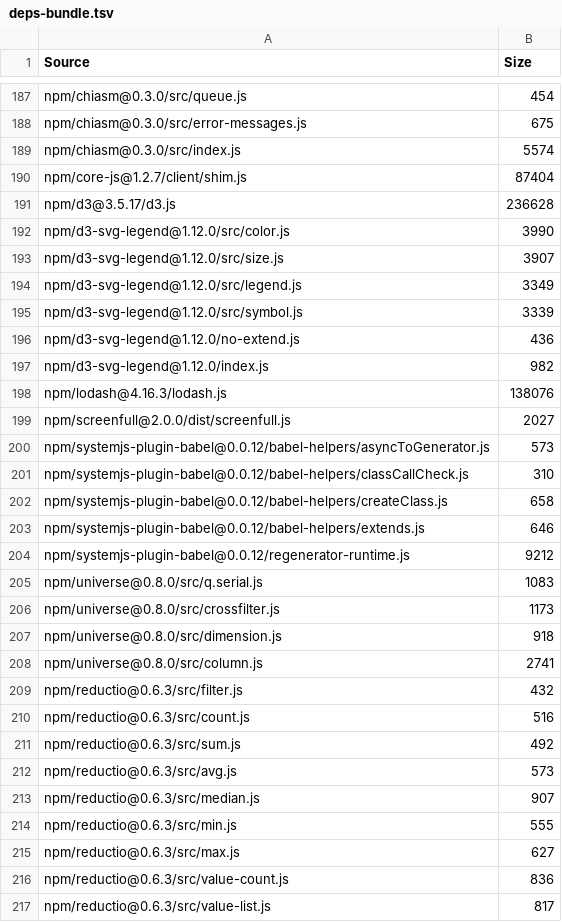
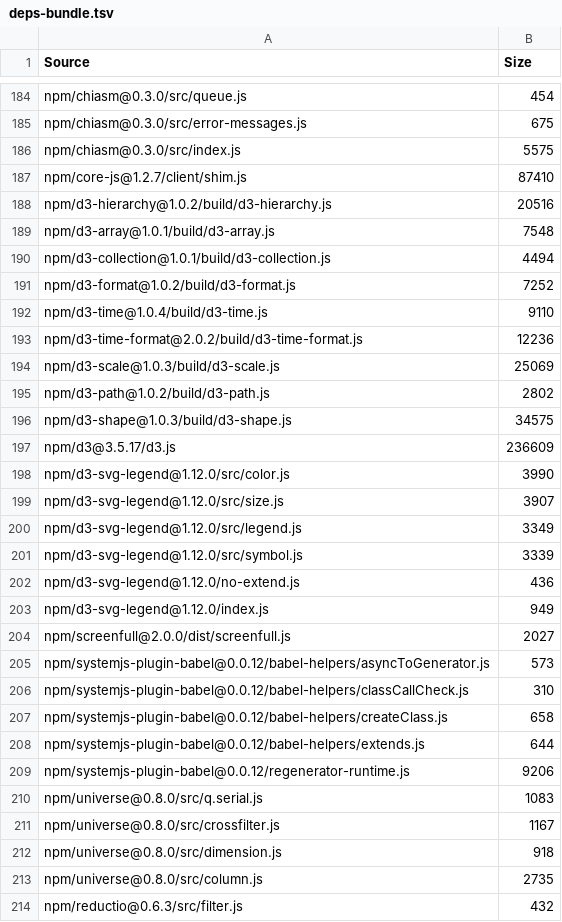
Before and after one commit to Hypercubed/Project-Chi, a TSV file: bundles/deps-bundle.tsv, drawn as a sheet; only a part is shown, gaps mark what is left out; the shorter side is filled out with more unchanged rows; the diff covers the shown part only.

```diff
--- a/bundles/deps-bundle.tsv
+++ b/bundles/deps-bundle.tsv
@@ -188,5 +185,14 @@ npm/chiasm@0.3.0/src/queue.js	454
 npm/chiasm@0.3.0/src/error-messages.js	675
-npm/chiasm@0.3.0/src/index.js	5574
-npm/core-js@1.2.7/client/shim.js	87404
-npm/d3@3.5.17/d3.js	236628
+npm/chiasm@0.3.0/src/index.js	5575
+npm/core-js@1.2.7/client/shim.js	87410
+npm/d3-hierarchy@1.0.2/build/d3-hierarchy.js	20516
+npm/d3-array@1.0.1/build/d3-array.js	7548
+npm/d3-collection@1.0.1/build/d3-collection.js	4494
+npm/d3-format@1.0.2/build/d3-format.js	7252
+npm/d3-time@1.0.4/build/d3-time.js	9110
+npm/d3-time-format@2.0.2/build/d3-time-format.js	12236
+npm/d3-scale@1.0.3/build/d3-scale.js	25069
+npm/d3-path@1.0.2/build/d3-path.js	2802
+npm/d3-shape@1.0.3/build/d3-shape.js	34575
+npm/d3@3.5.17/d3.js	236609
 npm/d3-svg-legend@1.12.0/src/color.js	3990
@@ -196,4 +202,3 @@ npm/d3-svg-legend@1.12.0/src/symbol.js	3339
 npm/d3-svg-legend@1.12.0/no-extend.js	436
-npm/d3-svg-legend@1.12.0/index.js	982
-npm/lodash@4.16.3/lodash.js	138076
+npm/d3-svg-legend@1.12.0/index.js	949
 npm/screenfull@2.0.0/dist/screenfull.js	2027
@@ -202,8 +207,8 @@ npm/systemjs-plugin-babel@0.0.12/babel-helpers/classCallCheck.js	310
 npm/systemjs-plugin-babel@0.0.12/babel-helpers/createClass.js	658
-npm/systemjs-plugin-babel@0.0.12/babel-helpers/extends.js	646
-npm/systemjs-plugin-babel@0.0.12/regenerator-runtime.js	9212
+npm/systemjs-plugin-babel@0.0.12/babel-helpers/extends.js	644
+npm/systemjs-plugin-babel@0.0.12/regenerator-runtime.js	9206
 npm/universe@0.8.0/src/q.serial.js	1083
-npm/universe@0.8.0/src/crossfilter.js	1173
+npm/universe@0.8.0/src/crossfilter.js	1167
 npm/universe@0.8.0/src/dimension.js	918
-npm/universe@0.8.0/src/column.js	2741
+npm/universe@0.8.0/src/column.js	2735
 npm/reductio@0.6.3/src/filter.js	432
```
Also changed, not shown: 5 added rows, 8 removed rows and 53 edited cells elsewhere in this file, bundles/app-bundle.tsv, 20 other files.
